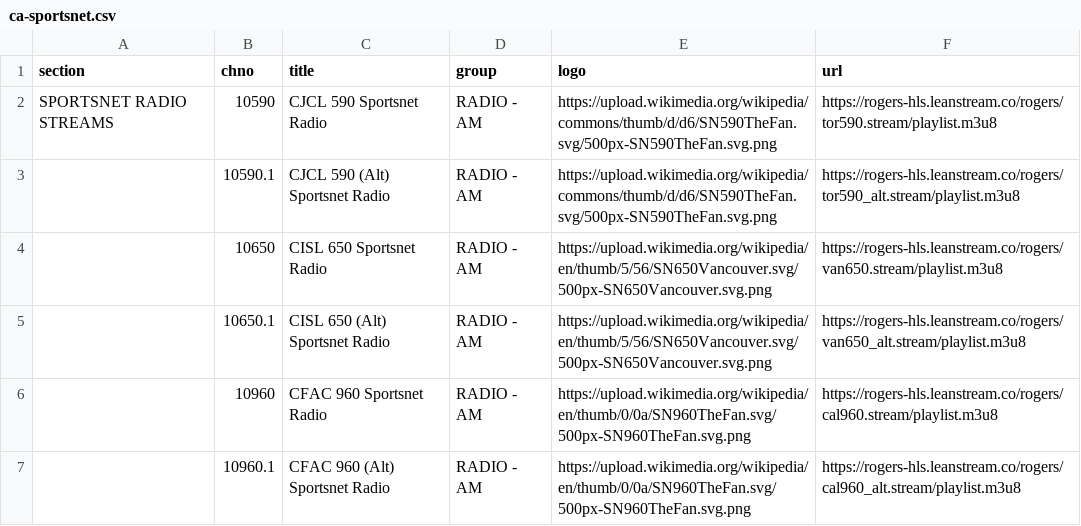
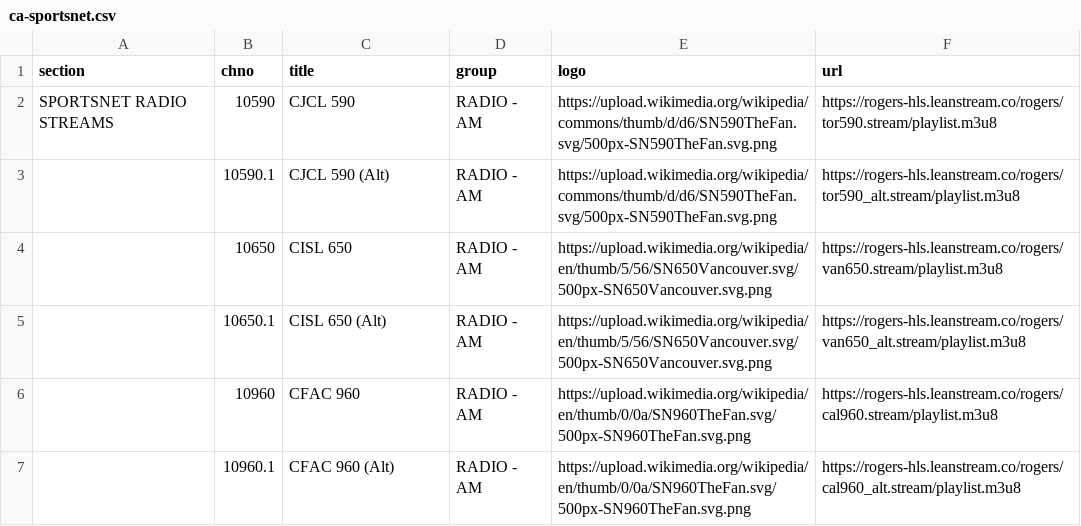
Before and after one commit to sethwv/radio, a CSV file: ca-sportsnet.csv, drawn as a sheet.

```diff
--- a/ca-sportsnet.csv
+++ b/ca-sportsnet.csv
@@ -1,7 +1,7 @@
 section,chno,title,group,logo,url
-SPORTSNET RADIO STREAMS,10590,CJCL 590 Sportsnet Radio,RADIO - AM,https://upload.wikimedia.org/wikipedia/commons/thumb/d/d6/SN590TheFan.svg/500px-SN590TheFan.svg.png,https://rogers-hls.leanstream.co/rogers/tor590.stream/playlist.m3u8
-,10590.1,CJCL 590 (Alt) Sportsnet Radio,RADIO - AM,https://upload.wikimedia.org/wikipedia/commons/thumb/d/d6/SN590TheFan.svg/500px-SN590TheFan.svg.png,https://rogers-hls.leanstream.co/rogers/tor590_alt.stream/playlist.m3u8
-,10650,CISL 650 Sportsnet Radio,RADIO - AM,https://upload.wikimedia.org/wikipedia/en/thumb/5/56/SN650Vancouver.svg/500px-SN650Vancouver.svg.png,https://rogers-hls.leanstream.co/rogers/van650.stream/playlist.m3u8
-,10650.1,CISL 650 (Alt) Sportsnet Radio,RADIO - AM,https://upload.wikimedia.org/wikipedia/en/thumb/5/56/SN650Vancouver.svg/500px-SN650Vancouver.svg.png,https://rogers-hls.leanstream.co/rogers/van650_alt.stream/playlist.m3u8
-,10960,CFAC 960 Sportsnet Radio,RADIO - AM,https://upload.wikimedia.org/wikipedia/en/thumb/0/0a/SN960TheFan.svg/500px-SN960TheFan.svg.png,https://rogers-hls.leanstream.co/rogers/cal960.stream/playlist.m3u8
-,10960.1,CFAC 960 (Alt) Sportsnet Radio,RADIO - AM,https://upload.wikimedia.org/wikipedia/en/thumb/0/0a/SN960TheFan.svg/500px-SN960TheFan.svg.png,https://rogers-hls.leanstream.co/rogers/cal960_alt.stream/playlist.m3u8
+SPORTSNET RADIO STREAMS,10590,CJCL 590,RADIO - AM,https://upload.wikimedia.org/wikipedia/commons/thumb/d/d6/SN590TheFan.svg/500px-SN590TheFan.svg.png,https://rogers-hls.leanstream.co/rogers/tor590.stream/playlist.m3u8
+,10590.1,CJCL 590 (Alt),RADIO - AM,https://upload.wikimedia.org/wikipedia/commons/thumb/d/d6/SN590TheFan.svg/500px-SN590TheFan.svg.png,https://rogers-hls.leanstream.co/rogers/tor590_alt.stream/playlist.m3u8
+,10650,CISL 650,RADIO - AM,https://upload.wikimedia.org/wikipedia/en/thumb/5/56/SN650Vancouver.svg/500px-SN650Vancouver.svg.png,https://rogers-hls.leanstream.co/rogers/van650.stream/playlist.m3u8
+,10650.1,CISL 650 (Alt),RADIO - AM,https://upload.wikimedia.org/wikipedia/en/thumb/5/56/SN650Vancouver.svg/500px-SN650Vancouver.svg.png,https://rogers-hls.leanstream.co/rogers/van650_alt.stream/playlist.m3u8
+,10960,CFAC 960,RADIO - AM,https://upload.wikimedia.org/wikipedia/en/thumb/0/0a/SN960TheFan.svg/500px-SN960TheFan.svg.png,https://rogers-hls.leanstream.co/rogers/cal960.stream/playlist.m3u8
+,10960.1,CFAC 960 (Alt),RADIO - AM,https://upload.wikimedia.org/wikipedia/en/thumb/0/0a/SN960TheFan.svg/500px-SN960TheFan.svg.png,https://rogers-hls.leanstream.co/rogers/cal960_alt.stream/playlist.m3u8
```
Also changed, not shown: 1 other file.
